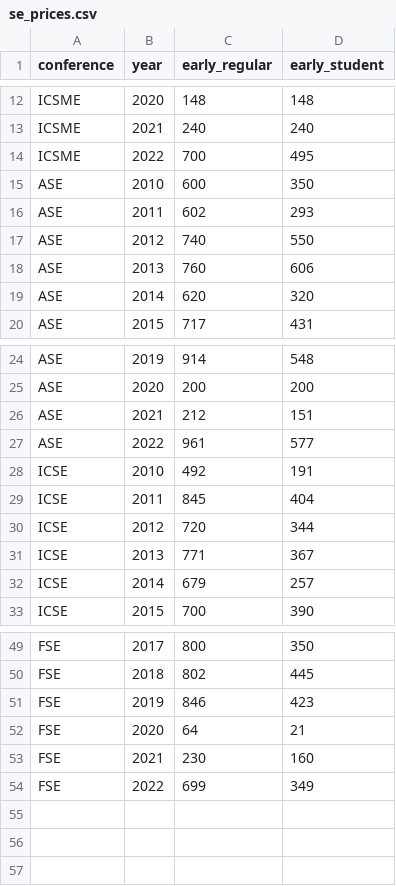
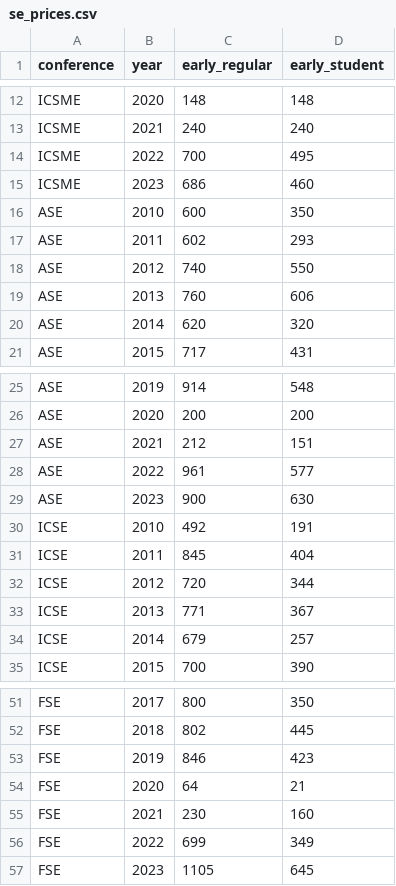
Before and after one commit to jrfaller/se_prices, a CSV file: se_prices.csv, drawn as a sheet; only a part is shown, gaps mark what is left out.

Commit message:
feat: prices for 2023.

```diff
--- a/se_prices.csv
+++ b/se_prices.csv
@@ -14,2 +14,3 @@ ICSME,2021,240,240
 ICSME,2022,700,495
+ICSME,2023,686,460
 ASE,2010,600,350
@@ -27,2 +28,3 @@ ASE,2021,212,151
 ASE,2022,961,577
+ASE,2023,900,630
 ICSE,2010,492,191
@@ -54 +56,2 @@ FSE,2021,230,160
 FSE,2022,699,349
+FSE,2023,1105,645
```
Also changed, not shown: 2 other files.
